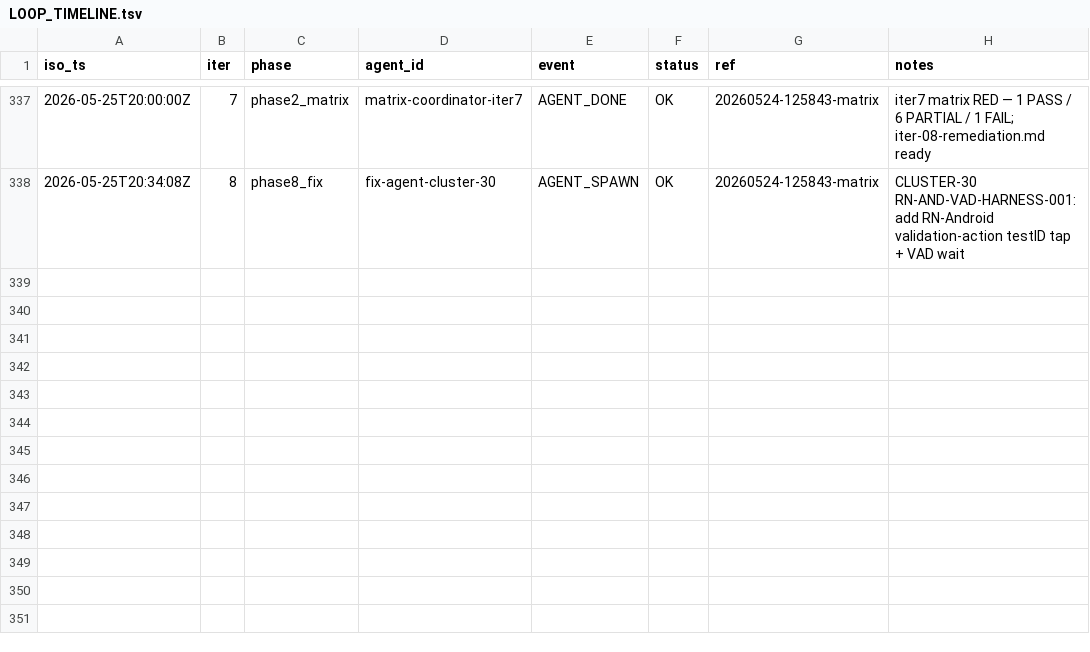
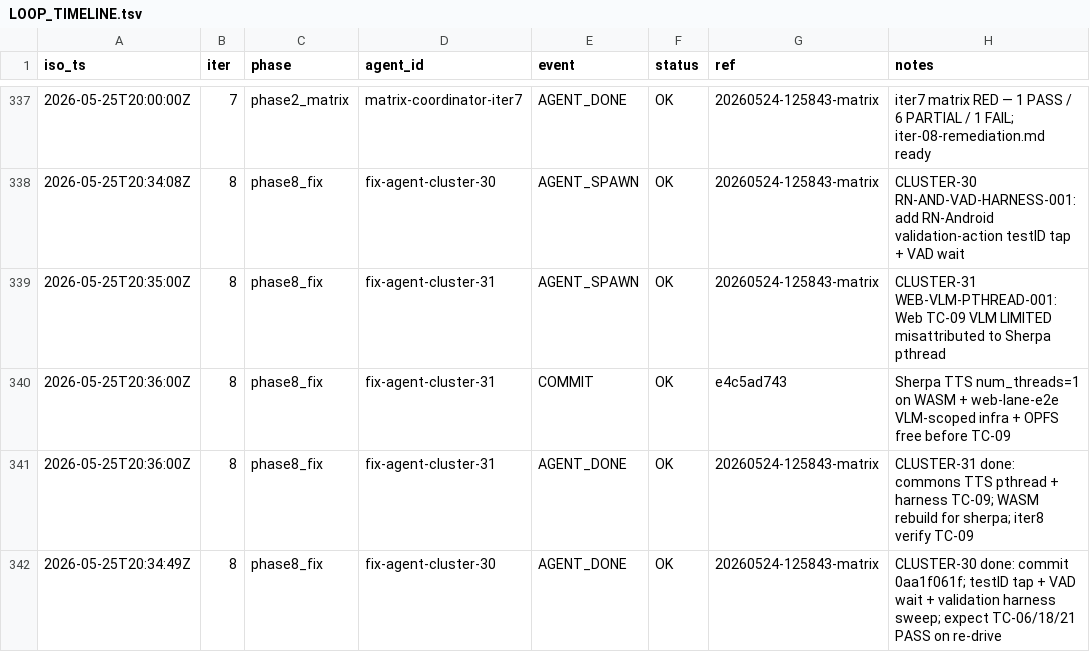
Before and after one commit to RunanywhereAI/runanywhere-sdks, a TSV file: test_workflows/loops/2026-W21/20260522-134236-e2e-loop/LOOP_TIMELINE.tsv, drawn as a sheet; only a part is shown, gaps mark what is left out; the diff names each change by its address in the sheet, - before the commit and + after, or states it on an @@ line.

```diff
--- a/test_workflows/loops/2026-W21/20260522-134236-e2e-loop/LOOP_TIMELINE.tsv
+++ b/test_workflows/loops/2026-W21/20260522-134236-e2e-loop/LOOP_TIMELINE.tsv
+row 339: 2026-05-25T20:35:00Z | 8 | phase8_fix | fix-agent-cluster-31 | AGENT_SPAWN | OK | 20260524-125843-matrix | CLUSTER-31 WEB-VLM-PTHREAD-001: Web TC-09 VLM LIMITED misattributed to Sherpa pthread
+row 340: 2026-05-25T20:36:00Z | 8 | phase8_fix | fix-agent-cluster-31 | COMMIT | OK | e4c5ad743 | Sherpa TTS num_threads=1 on WASM + web-lane-e2e VLM-scoped infra + OPFS free before TC-09
+row 341: 2026-05-25T20:36:00Z | 8 | phase8_fix | fix-agent-cluster-31 | AGENT_DONE | OK | 20260524-125843-matrix | CLUSTER-31 done: commons TTS pthread + harness TC-09; WASM rebuild for sherpa; iter8 verify TC-09
+row 342: 2026-05-25T20:34:49Z | 8 | phase8_fix | fix-agent-cluster-30 | AGENT_DONE | OK | 20260524-125843-matrix | CLUSTER-30 done: commit 0aa1f061f; testID tap + VAD wait + validation harness sweep; expect TC-06/18/21 PASS on re-drive
```
